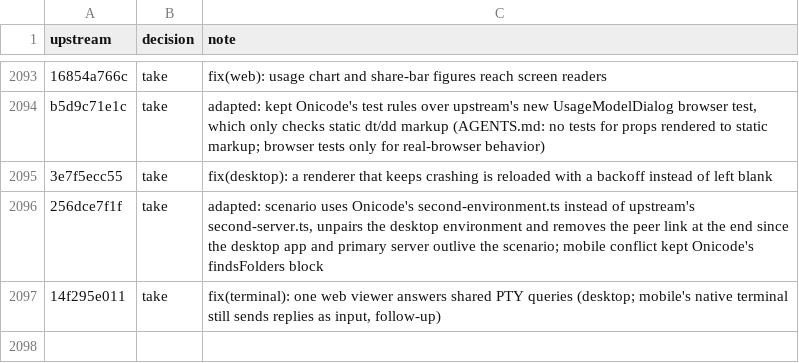
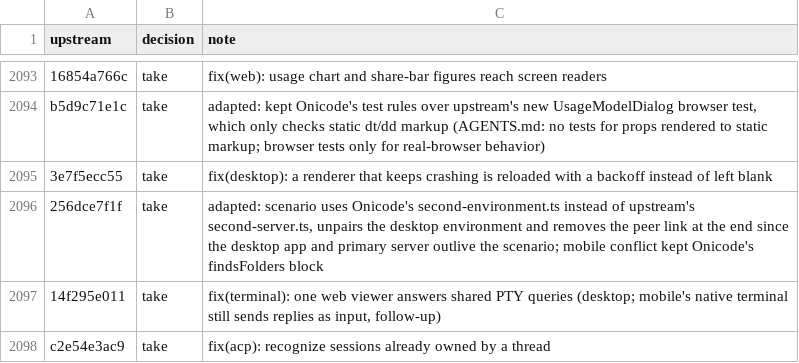
Before and after one commit to aislopware/onicode, a TSV file: scripts/upstream-sync.ledger.tsv, drawn as a sheet; only a part is shown, gaps mark what is left out; the diff names each change by its address in the sheet, - before the commit and + after, or states it on an @@ line.

```diff
--- a/scripts/upstream-sync.ledger.tsv
+++ b/scripts/upstream-sync.ledger.tsv
+row 2098: c2e54e3ac9 | take | fix(acp): recognize sessions already owned by a thread
```
Also changed, not shown: 3 other files.
